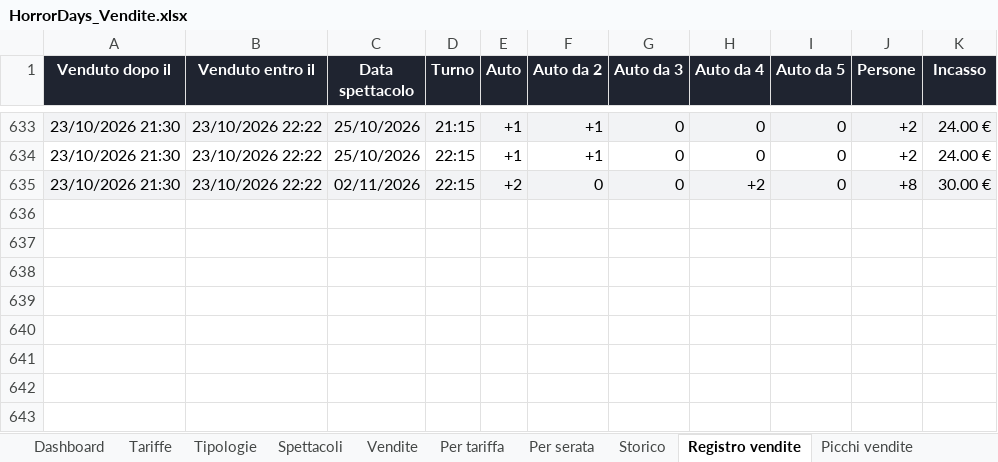
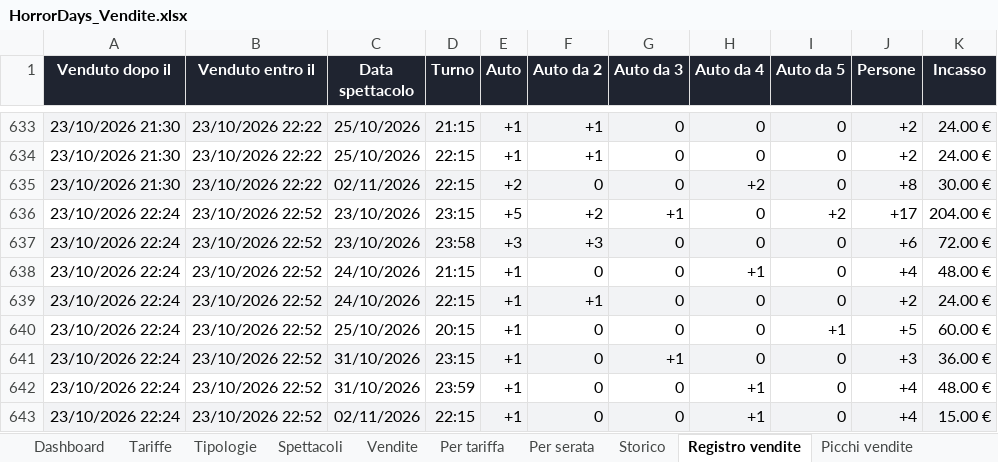
Before and after one commit to boostcreativeai-prog/HorrorDays, an Excel workbook: data/HorrorDays_Vendite.xlsx, sheet Registro vendite, drawn as a sheet; only a part is shown, gaps mark what is left out; values as stored, in another font and other column widths than the file's, no borders; the diff names each change by its address in the sheet, - before the commit and + after, or states it on an @@ line.

Commit message:
Report vendite 23/10/2026 22:52

```diff
--- a/data/HorrorDays_Vendite.xlsx (sheet Registro vendite)
+++ b/data/HorrorDays_Vendite.xlsx (sheet Registro vendite)
+row 636: 23/10/2026 22:24 | 23/10/2026 22:52 | 23/10/2026 | 23:15 | +5 | +2 | +1 | 0 | +2 | +17 | 204.00 €
+row 637: 23/10/2026 22:24 | 23/10/2026 22:52 | 23/10/2026 | 23:58 | +3 | +3 | 0 | 0 | 0 | +6 | 72.00 €
+row 638: 23/10/2026 22:24 | 23/10/2026 22:52 | 24/10/2026 | 21:15 | +1 | 0 | 0 | +1 | 0 | +4 | 48.00 €
+row 639: 23/10/2026 22:24 | 23/10/2026 22:52 | 24/10/2026 | 22:15 | +1 | +1 | 0 | 0 | 0 | +2 | 24.00 €
+row 640: 23/10/2026 22:24 | 23/10/2026 22:52 | 25/10/2026 | 20:15 | +1 | 0 | 0 | 0 | +1 | +5 | 60.00 €
+row 641: 23/10/2026 22:24 | 23/10/2026 22:52 | 31/10/2026 | 23:15 | +1 | 0 | +1 | 0 | 0 | +3 | 36.00 €
+row 642: 23/10/2026 22:24 | 23/10/2026 22:52 | 31/10/2026 | 23:59 | +1 | 0 | 0 | +1 | 0 | +4 | 48.00 €
+row 643: 23/10/2026 22:24 | 23/10/2026 22:52 | 02/11/2026 | 22:15 | +1 | 0 | 0 | +1 | 0 | +4 | 15.00 €
```
Also changed, not shown: sheet Vendite, sheet Picchi vendite, sheet Storico, sheet Dashboard, charts or pictures, site/HorrorDays_Vendite.xlsx, 4 other files.
